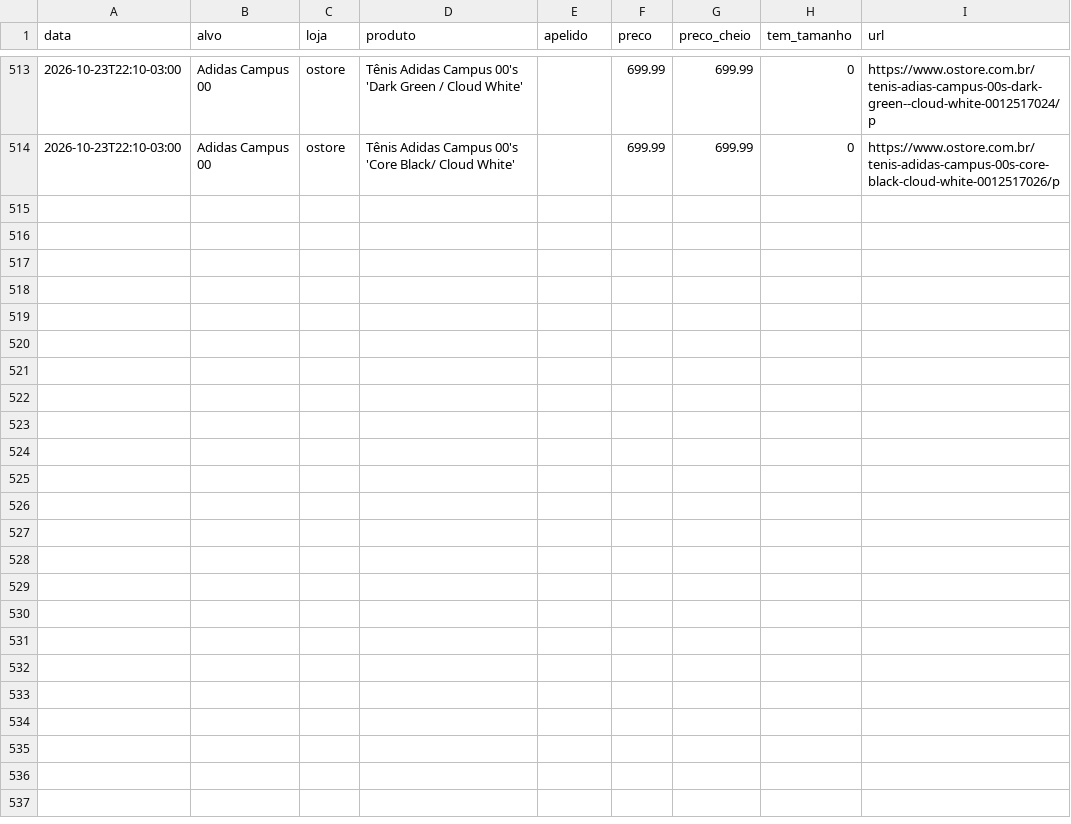
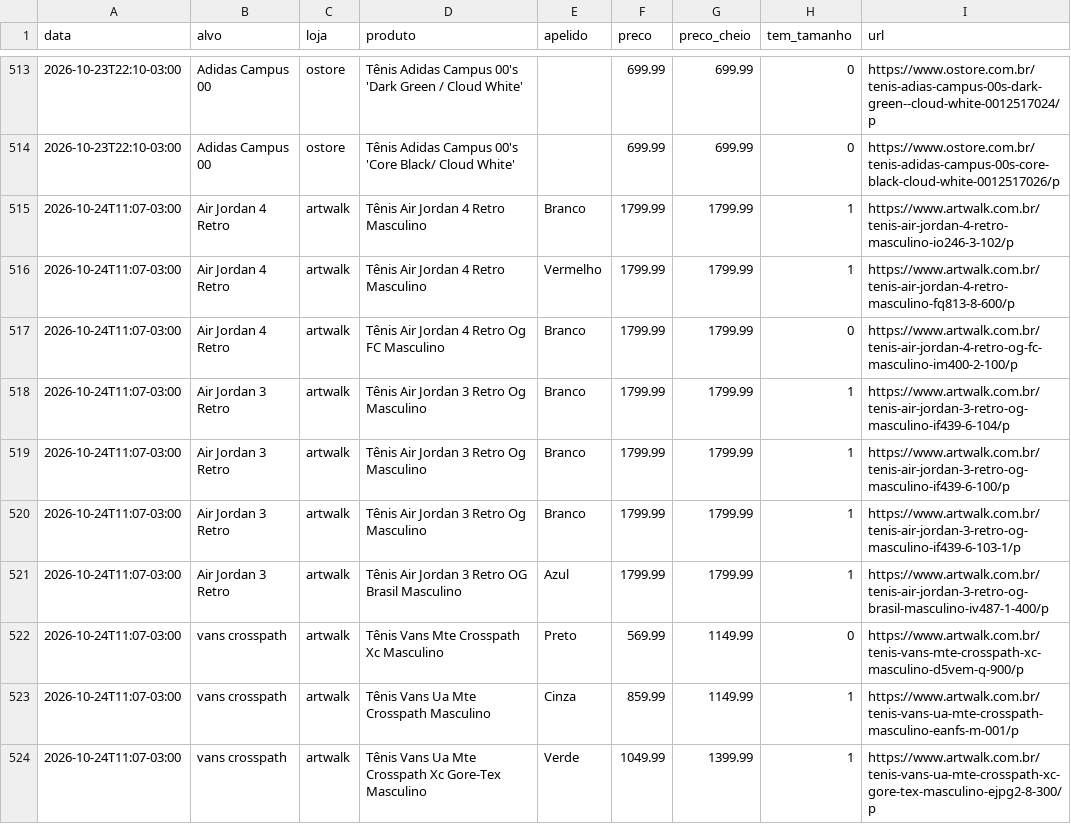
Before and after one commit to gbpestana/Ca-a-T-nis, a CSV file: dados/historico.csv, drawn as a sheet; only a part is shown, gaps mark what is left out; the diff covers the shown part only.

```diff
--- a/dados/historico.csv
+++ b/dados/historico.csv
@@ -514 +514,11 @@ data,alvo,loja,produto,apelido,preco,preco_cheio,tem_tamanho,url
 2026-10-23T22:10-03:00,Adidas Campus 00,ostore,Tênis Adidas Campus 00's 'Core Black/ Cloud White',,699.99,699.99,0,https://www.ostore.com.br/tenis-adidas-campus-00s-core-black-cloud-white-0012517026/p
+2026-10-24T11:07-03:00,Air Jordan 4 Retro,artwalk,Tênis Air Jordan 4 Retro Masculino,Branco,1799.99,1799.99,1,https://www.artwalk.com.br/tenis-air-jordan-4-retro-masculino-io246-3-102/p
+2026-10-24T11:07-03:00,Air Jordan 4 Retro,artwalk,Tênis Air Jordan 4 Retro Masculino,Vermelho,1799.99,1799.99,1,https://www.artwalk.com.br/tenis-air-jordan-4-retro-masculino-fq813-8-600/p
+2026-10-24T11:07-03:00,Air Jordan 4 Retro,artwalk,Tênis Air Jordan 4 Retro Og FC Masculino,Branco,1799.99,1799.99,0,https://www.artwalk.com.br/tenis-air-jordan-4-retro-og-fc-masculino-im400-2-100/p
+2026-10-24T11:07-03:00,Air Jordan 3 Retro,artwalk,Tênis Air Jordan 3 Retro Og Masculino,Branco,1799.99,1799.99,1,https://www.artwalk.com.br/tenis-air-jordan-3-retro-og-masculino-if439-6-104/p
+2026-10-24T11:07-03:00,Air Jordan 3 Retro,artwalk,Tênis Air Jordan 3 Retro Og Masculino,Branco,1799.99,1799.99,1,https://www.artwalk.com.br/tenis-air-jordan-3-retro-og-masculino-if439-6-100/p
+2026-10-24T11:07-03:00,Air Jordan 3 Retro,artwalk,Tênis Air Jordan 3 Retro Og Masculino,Branco,1799.99,1799.99,1,https://www.artwalk.com.br/tenis-air-jordan-3-retro-og-masculino-if439-6-103-1/p
+2026-10-24T11:07-03:00,Air Jordan 3 Retro,artwalk,Tênis Air Jordan 3 Retro OG Brasil Masculino,Azul,1799.99,1799.99,1,https://www.artwalk.com.br/tenis-air-jordan-3-retro-og-brasil-masculino-iv487-1-400/p
+2026-10-24T11:07-03:00,vans crosspath,artwalk,Tênis Vans Mte Crosspath Xc Masculino,Preto,569.99,1149.99,0,https://www.artwalk.com.br/tenis-vans-mte-crosspath-xc-masculino-d5vem-q-900/p
+2026-10-24T11:07-03:00,vans crosspath,artwalk,Tênis Vans Ua Mte Crosspath Masculino,Cinza,859.99,1149.99,1,https://www.artwalk.com.br/tenis-vans-ua-mte-crosspath-masculino-eanfs-m-001/p
+2026-10-24T11:07-03:00,vans crosspath,artwalk,Tênis Vans Ua Mte Crosspath Xc Gore-Tex Masculino,Verde,1049.99,1399.99,1,https://www.artwalk.com.br/tenis-vans-ua-mte-crosspath-xc-gore-tex-masculino-ejpg2-8-300/p
```
Also changed, not shown: 9 added rows elsewhere in this file, 2 other files.
